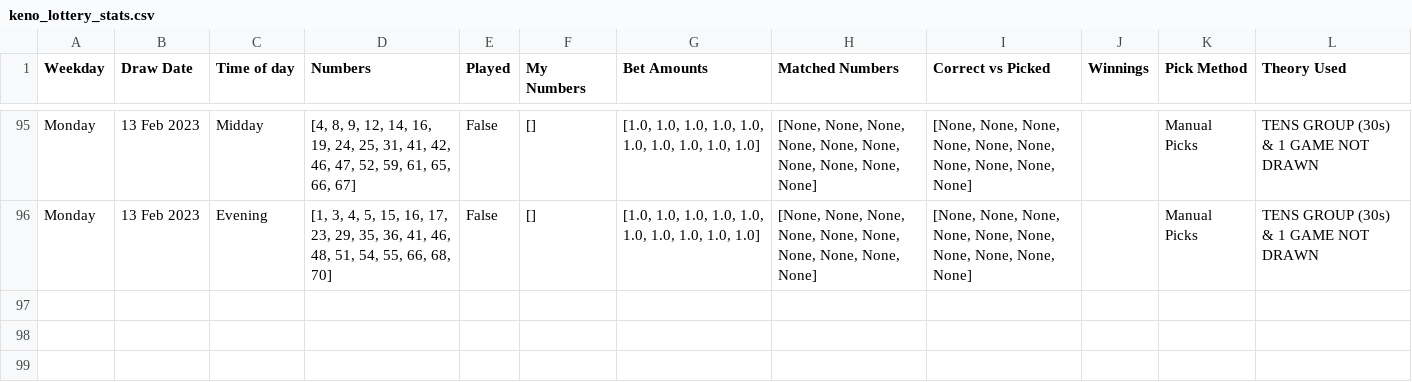
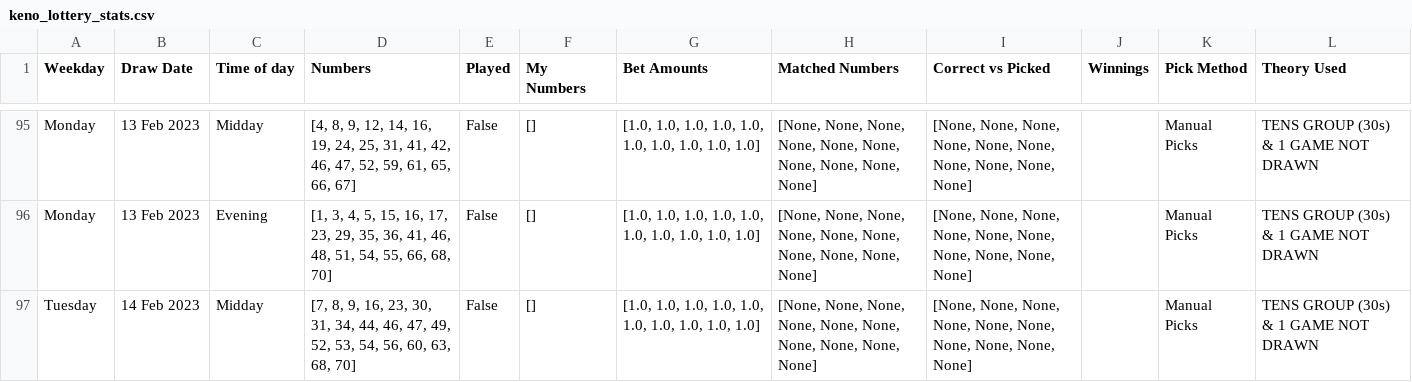
Before and after one commit to Peterstangolis/lottery_tracking_dashboard, a CSV file: data/keno_lottery_stats.csv, drawn as a sheet; only a part is shown, gaps mark what is left out; the diff names each change by its address in the sheet, - before the commit and + after, or states it on an @@ line.

```diff
--- a/data/keno_lottery_stats.csv
+++ b/data/keno_lottery_stats.csv
+row 97: Tuesday | 14 Feb 2023 | Midday | [7, 8, 9, 16, 23, 30, 31, 34, 44, 46, 47, 49, 52, 53, 54, 56, 60, 63, 68, 70] | False | [] | [1.0, 1.0, 1.0, 1.0, 1.0, 1.0, 1.0, 1.0, 1.0, 1.0] | [None, None, None, None, None, None, None, None, None, None] | [None, None, None, None, None, None, None, None, None, None] |  | Manual Picks | TENS GROUP (30s) & 1 GAME NOT DRAWN
```
Also changed, not shown: data/keno_lottery_analysis.csv, data/lottery_num_tracking.csv, 1 other file.
